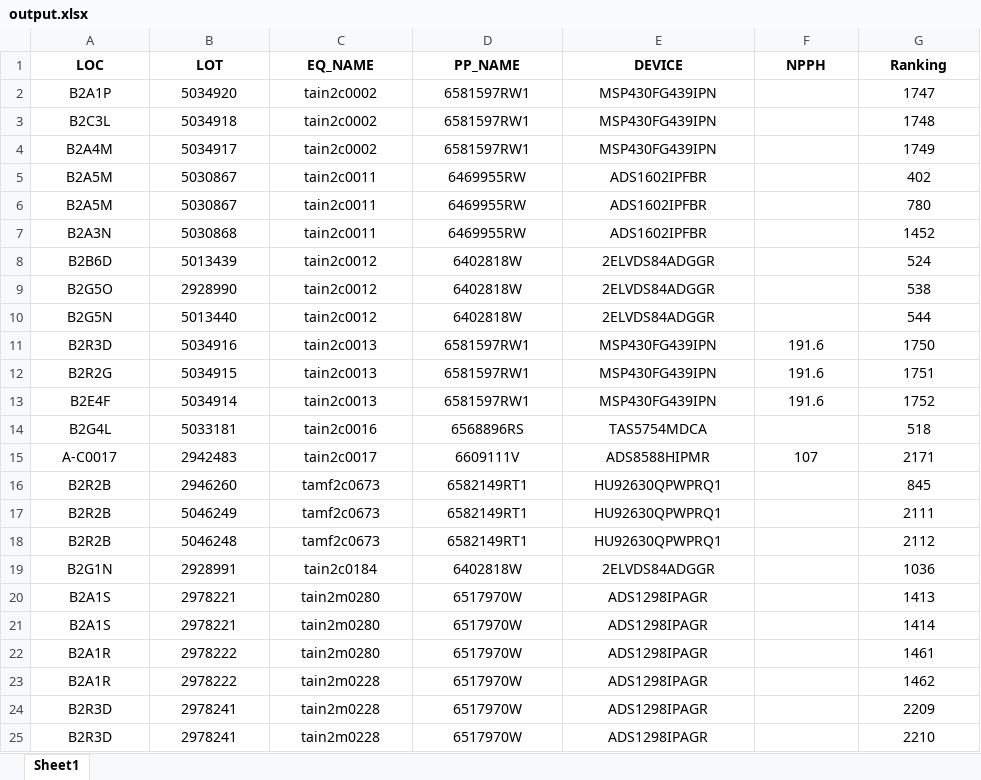
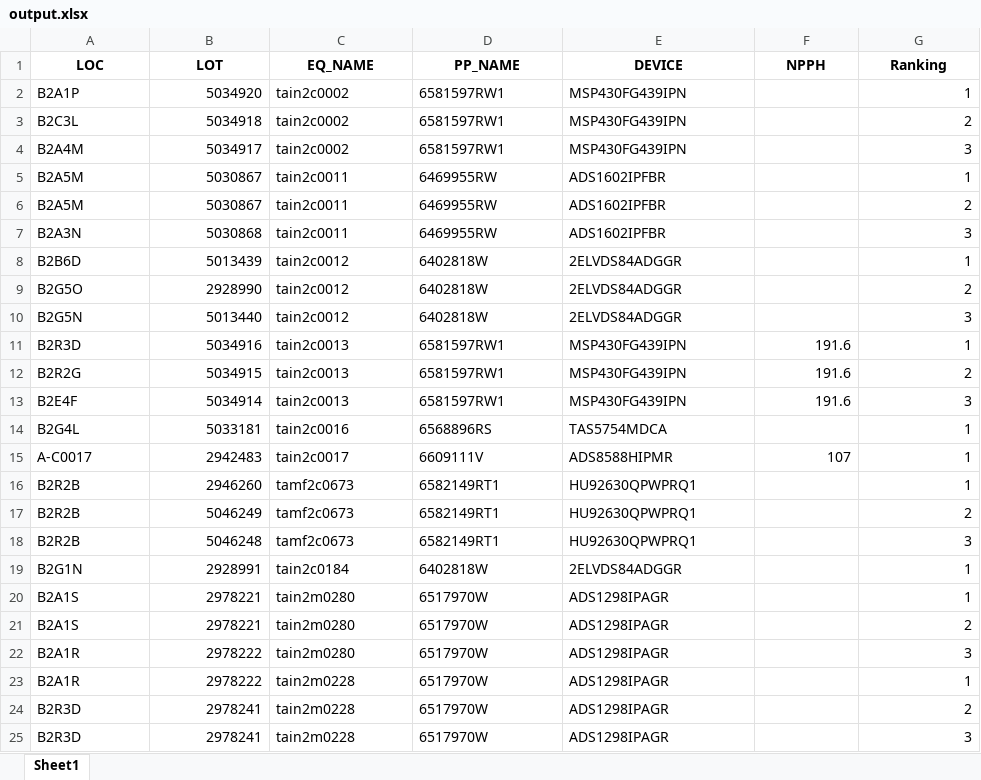
Before and after one commit to appletime81/nphh, an Excel workbook: output.xlsx, sheet Sheet1, drawn as a sheet; only a part is shown; values as stored, in another font and other column widths than the file's, no borders; the diff covers the shown part only; the diff names each change by its address in the sheet, - before the commit and + after, or states it on an @@ line.

```diff
--- a/output.xlsx (sheet Sheet1)
+++ b/output.xlsx (sheet Sheet1)
-A2:A25 alignment: center
+A2:A25 alignment: left
-B2:B25 alignment: center
+B2:B25 alignment: right
-C2:E25 alignment: center
+C2:E25 alignment: left
-G2 (Ranking): 1747
+G2 (Ranking): 1
-G2:G10 alignment: center
+G2:G10 alignment: right
-G3 (Ranking): 1748
+G3 (Ranking): 2
-G4 (Ranking): 1749
+G4 (Ranking): 3
-G5 (Ranking): 402
+G5 (Ranking): 1
-G6 (Ranking): 780
+G6 (Ranking): 2
-G7 (Ranking): 1452
+G7 (Ranking): 3
-G8 (Ranking): 524
+G8 (Ranking): 1
-G9 (Ranking): 538
+G9 (Ranking): 2
-G10 (Ranking): 544
+G10 (Ranking): 3
-F11:G13 alignment: center
+F11:G13 alignment: right
-G11 (Ranking): 1750
+G11 (Ranking): 1
-G12 (Ranking): 1751
+G12 (Ranking): 2
-G13 (Ranking): 1752
+G13 (Ranking): 3
-G14 (Ranking): 518
+G14 (Ranking): 1
-G14 alignment: center
+G14 alignment: right
-F15:G15 alignment: center
+F15:G15 alignment: right
-G15 (Ranking): 2171
+G15 (Ranking): 1
-G16 (Ranking): 845
+G16 (Ranking): 1
-G16:G25 alignment: center
+G16:G25 alignment: right
-G17 (Ranking): 2111
+G17 (Ranking): 2
-G18 (Ranking): 2112
+G18 (Ranking): 3
-G19 (Ranking): 1036
+G19 (Ranking): 1
-G20 (Ranking): 1413
+G20 (Ranking): 1
-G21 (Ranking): 1414
+G21 (Ranking): 2
-G22 (Ranking): 1461
+G22 (Ranking): 3
-G23 (Ranking): 1462
+G23 (Ranking): 1
-G24 (Ranking): 2209
+G24 (Ranking): 2
-G25 (Ranking): 2210
+G25 (Ranking): 3
```
Also changed, not shown: 132 edited cells and cell formats elsewhere in this sheet, BPCWIP_2.xlsx, template_1.xlsx, 8 other files.
